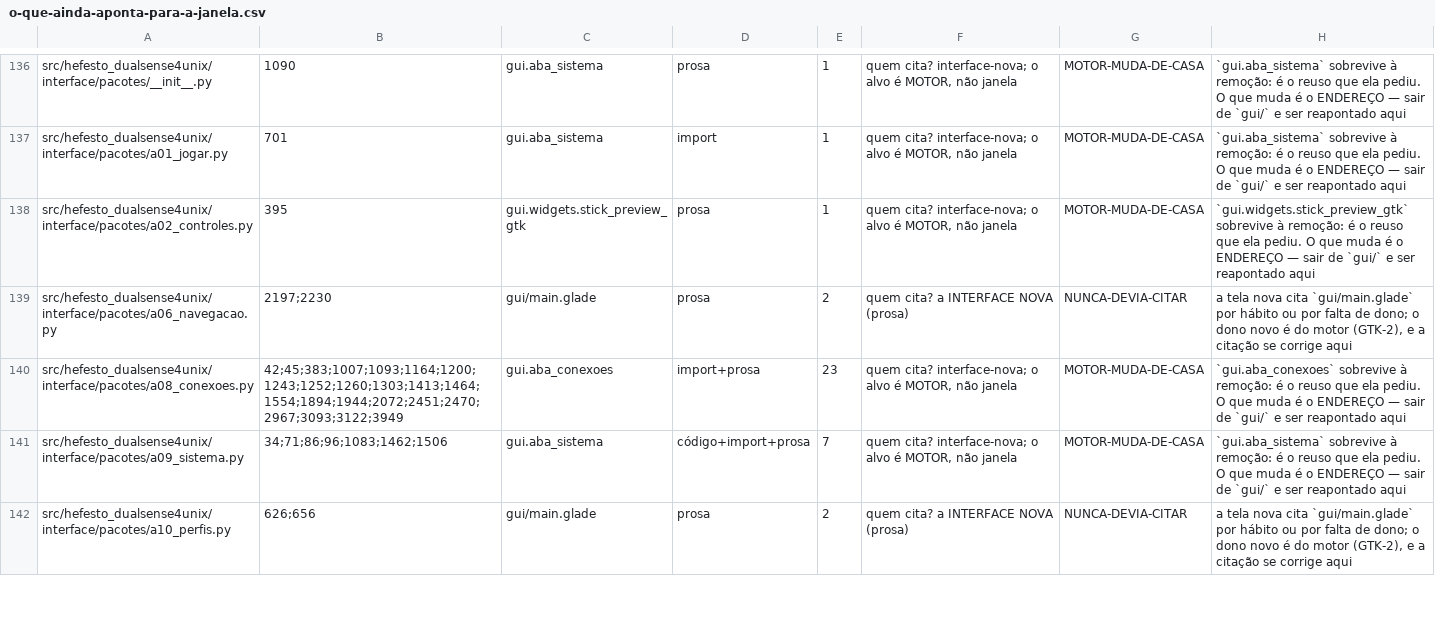
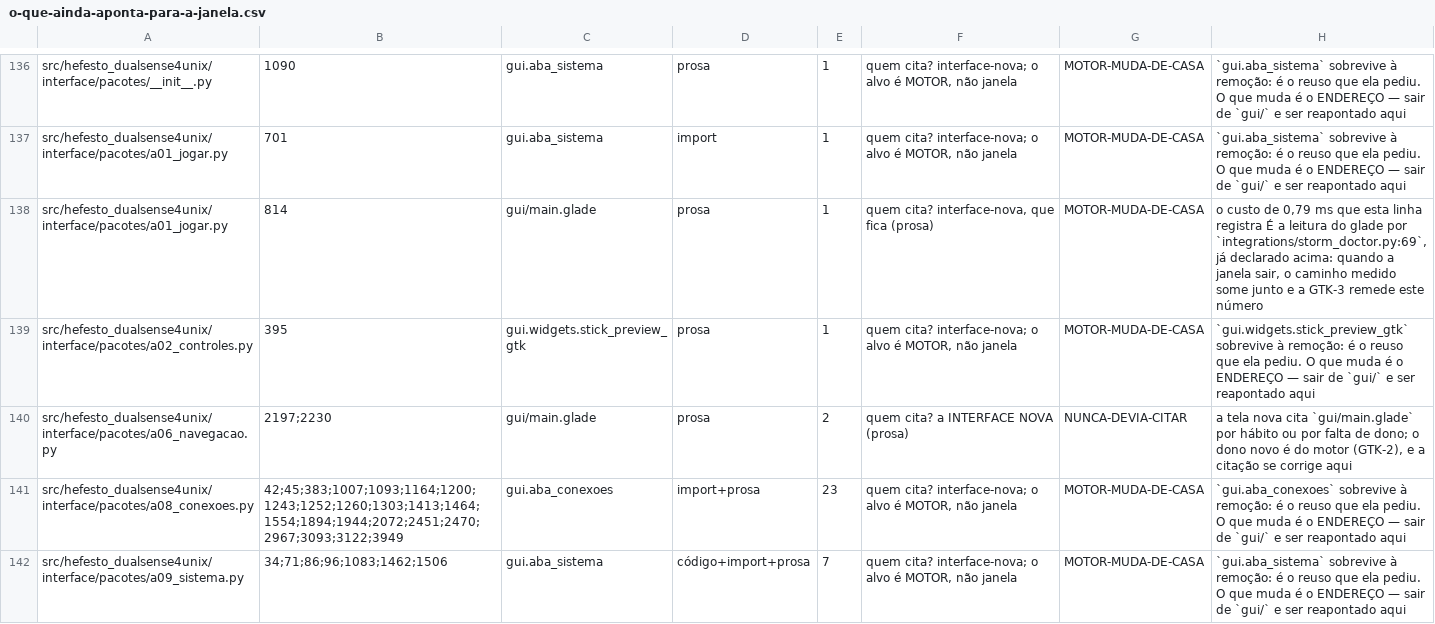
Before and after one commit to vitoriamariadb/hefesto-dualsense4unix, a CSV file: docs/data/o-que-ainda-aponta-para-a-janela.csv, drawn as a sheet; only a part is shown, gaps mark what is left out; the shorter side is filled out with more unchanged rows; the diff names each change by its address in the sheet, - before the commit and + after, or states it on an @@ line.

```diff
--- a/docs/data/o-que-ainda-aponta-para-a-janela.csv
+++ b/docs/data/o-que-ainda-aponta-para-a-janela.csv
+row 138: src/hefesto_dualsense4unix/interface/pacotes/a01_jogar.py | 814 | gui/main.glade | prosa | 1 | quem cita? interface-nova, que fica (prosa) | MOTOR-MUDA-DE-CASA | o custo de 0,79 ms que esta linha registra É a leitura do glade por `integrations/storm_doctor.py:69`, já declarado acima: quando a janela sair, o caminho medido some junto e a GTK-3 remede este número
```
Also changed, not shown: docs/data/paridade-gtk-html.csv, 9 other files.
